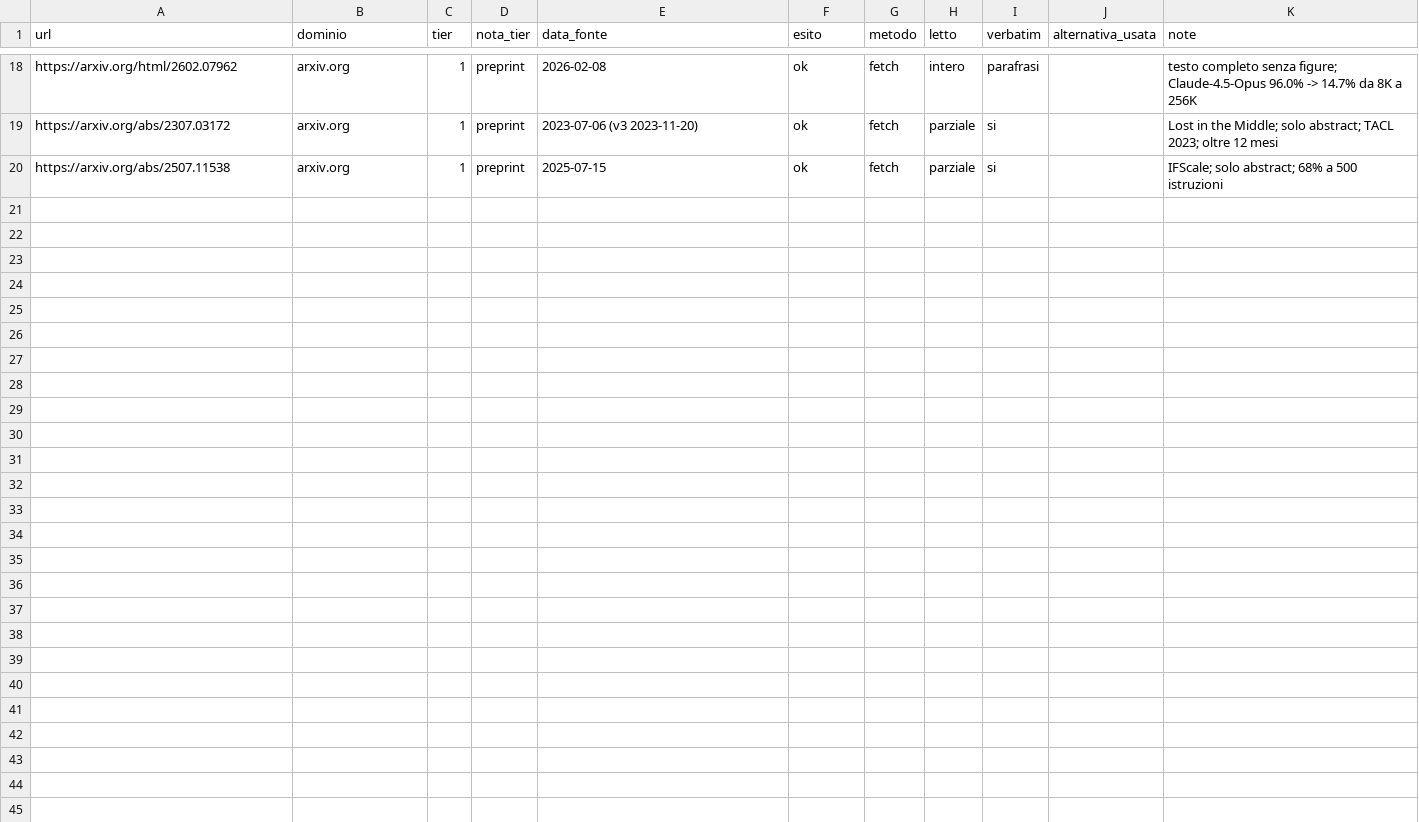
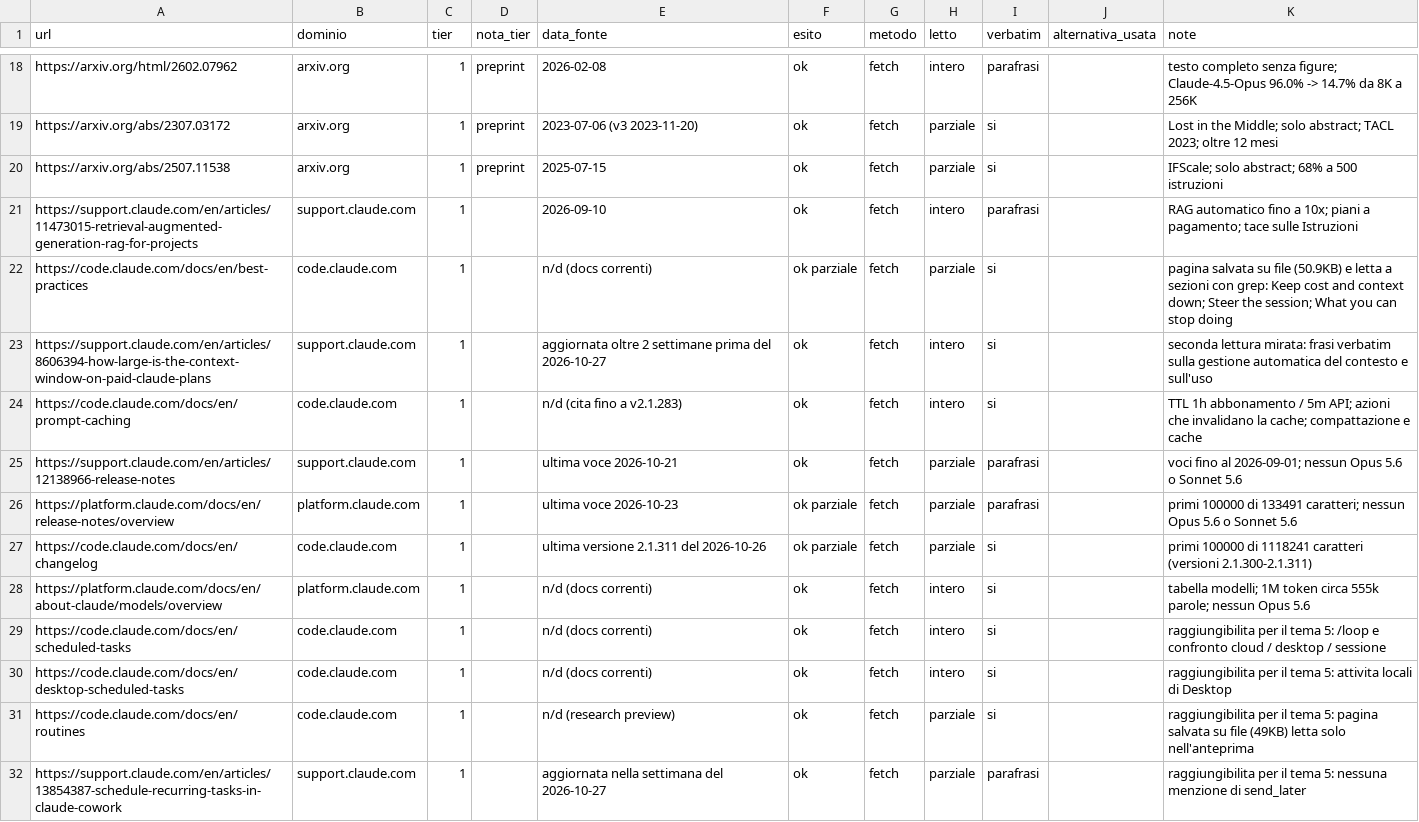
Before and after one commit to tomauspsi/best_practice, a CSV file: ricerche/registro_fonti_contesto.csv, drawn as a sheet; only a part is shown, gaps mark what is left out.

```diff
--- a/ricerche/registro_fonti_contesto.csv
+++ b/ricerche/registro_fonti_contesto.csv
@@ -20 +20,13 @@ https://arxiv.org/abs/2307.03172,arxiv.org,1,preprint,2023-07-06 (v3 2023-11-20)
 https://arxiv.org/abs/2507.11538,arxiv.org,1,preprint,2025-07-15,ok,fetch,parziale,si,,IFScale; solo abstract; 68% a 500 istruzioni
+https://support.claude.com/en/articles/11473015-retrieval-augmented-generation-rag-for-projects,support.claude.com,1,,2026-09-10,ok,fetch,intero,parafrasi,,RAG automatico fino a 10x; piani a pagamento; tace sulle Istruzioni
+https://code.claude.com/docs/en/best-practices,code.claude.com,1,,n/d (docs correnti),ok parziale,fetch,parziale,si,,pagina salvata su file (50.9KB) e letta a sezioni con grep: Keep cost and context down; Steer the session; What you can stop doing
+https://support.claude.com/en/articles/8606394-how-large-is-the-context-window-on-paid-claude-plans,support.claude.com,1,,aggiornata oltre 2 settimane prima del 2026-10-27,ok,fetch,intero,si,,seconda lettura mirata: frasi verbatim sulla gestione automatica del contesto e sull'uso
+https://code.claude.com/docs/en/prompt-caching,code.claude.com,1,,n/d (cita fino a v2.1.283),ok,fetch,intero,si,,TTL 1h abbonamento / 5m API; azioni che invalidano la cache; compattazione e cache
+https://support.claude.com/en/articles/12138966-release-notes,support.claude.com,1,,ultima voce 2026-10-21,ok,fetch,parziale,parafrasi,,voci fino al 2026-09-01; nessun Opus 5.6 o Sonnet 5.6
+https://platform.claude.com/docs/en/release-notes/overview,platform.claude.com,1,,ultima voce 2026-10-23,ok parziale,fetch,parziale,parafrasi,,primi 100000 di 133491 caratteri; nessun Opus 5.6 o Sonnet 5.6
+https://code.claude.com/docs/en/changelog,code.claude.com,1,,ultima versione 2.1.311 del 2026-10-26,ok parziale,fetch,parziale,si,,primi 100000 di 1118241 caratteri (versioni 2.1.300-2.1.311)
+https://platform.claude.com/docs/en/about-claude/models/overview,platform.claude.com,1,,n/d (docs correnti),ok,fetch,intero,si,,tabella modelli; 1M token circa 555k parole; nessun Opus 5.6
+https://code.claude.com/docs/en/scheduled-tasks,code.claude.com,1,,n/d (docs correnti),ok,fetch,intero,si,,raggiungibilita per il tema 5: /loop e confronto cloud / desktop / sessione
+https://code.claude.com/docs/en/desktop-scheduled-tasks,code.claude.com,1,,n/d (docs correnti),ok,fetch,intero,si,,raggiungibilita per il tema 5: attivita locali di Desktop
+https://code.claude.com/docs/en/routines,code.claude.com,1,,n/d (research preview),ok,fetch,parziale,si,,raggiungibilita per il tema 5: pagina salvata su file (49KB) letta solo nell'anteprima
+https://support.claude.com/en/articles/13854387-schedule-recurring-tasks-in-claude-cowork,support.claude.com,1,,aggiornata nella settimana del 2026-10-27,ok,fetch,parziale,parafrasi,,raggiungibilita per il tema 5: nessuna menzione di send_later
```
